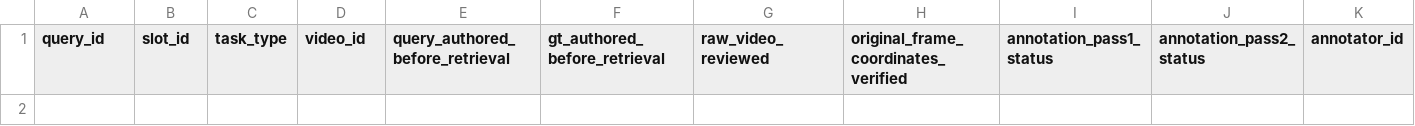
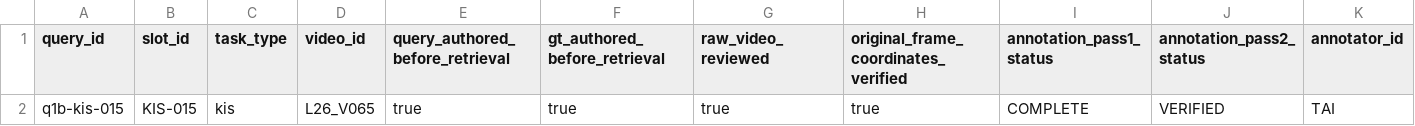
Before and after one commit to Irthn1311/AIC2026_TeamPTK_SGU, a CSV file: systems/system_tai/benchmarks/quality_q1b/annotation_registry.csv, drawn as a sheet; only a part is shown; rows hold the shown columns only; the diff names each change by its address in the sheet, - before the commit and + after, or states it on an @@ line.

Commit message:
data(system_tai): verify Q1-B semantic query 001

```diff
--- a/systems/system_tai/benchmarks/quality_q1b/annotation_registry.csv
+++ b/systems/system_tai/benchmarks/quality_q1b/annotation_registry.csv
+row 2: q1b-kis-015 | KIS-015 | kis | L26_V065 | true | true | true | true | COMPLETE | VERIFIED | TAI
```
Also changed, not shown: 1 other file.
